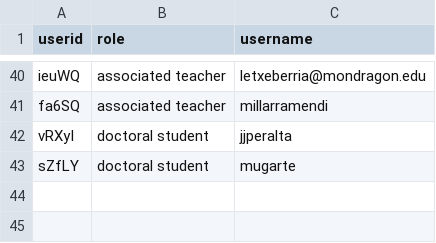
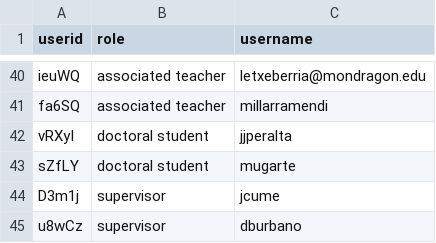
Before and after one commit to aicarrera/contextawareUX4S-PSS, a CSV file: APIContextInteraction/APIContextInteraction_Java/src/main/resources/users_db.csv, drawn as a sheet; only a part is shown, gaps mark what is left out; the diff names each change by its address in the sheet, - before the commit and + after, or states it on an @@ line.

Commit message:
new users

```diff
--- a/APIContextInteraction/APIContextInteraction_Java/src/main/resources/users_db.csv
+++ b/APIContextInteraction/APIContextInteraction_Java/src/main/resources/users_db.csv
+row 44: D3m1j | supervisor | jcume
+row 45: u8wCz | supervisor | dburbano
```
Also changed, not shown: APIContextInteraction/APIContextInteraction_Java/target/classes/users_db.csv, 1 other file.
